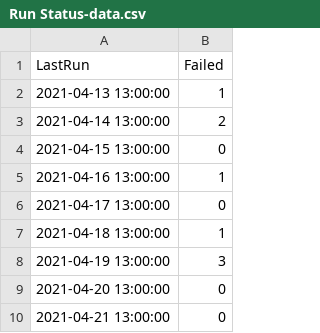
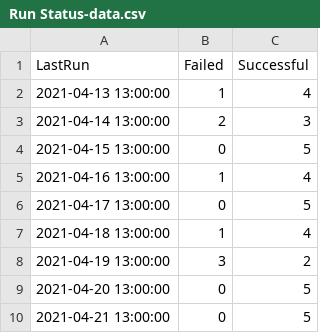
Before and after one commit to mku2/ciso-logs-public, a CSV file: Run Status-data.csv, drawn as a sheet; the diff names each change by its address in the sheet, - before the commit and + after, or states it on an @@ line.

Commit message:
Update Run Status-data.csv
Added successful

```diff
--- a/Run Status-data.csv
+++ b/Run Status-data.csv
+column C (Successful), rows 2-10: 4 | 3 | 5 | 4 | 5 | 4 | 2 | 5 | 5
```
